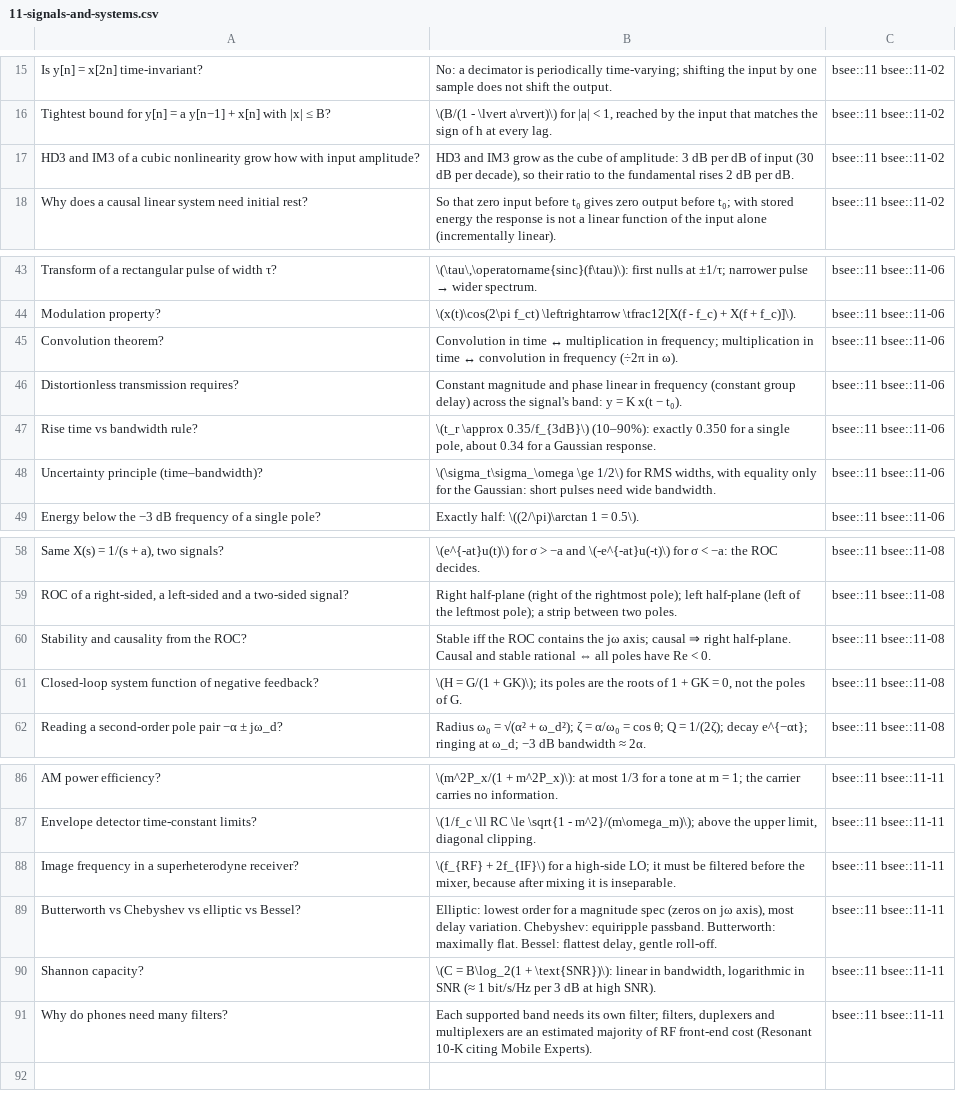
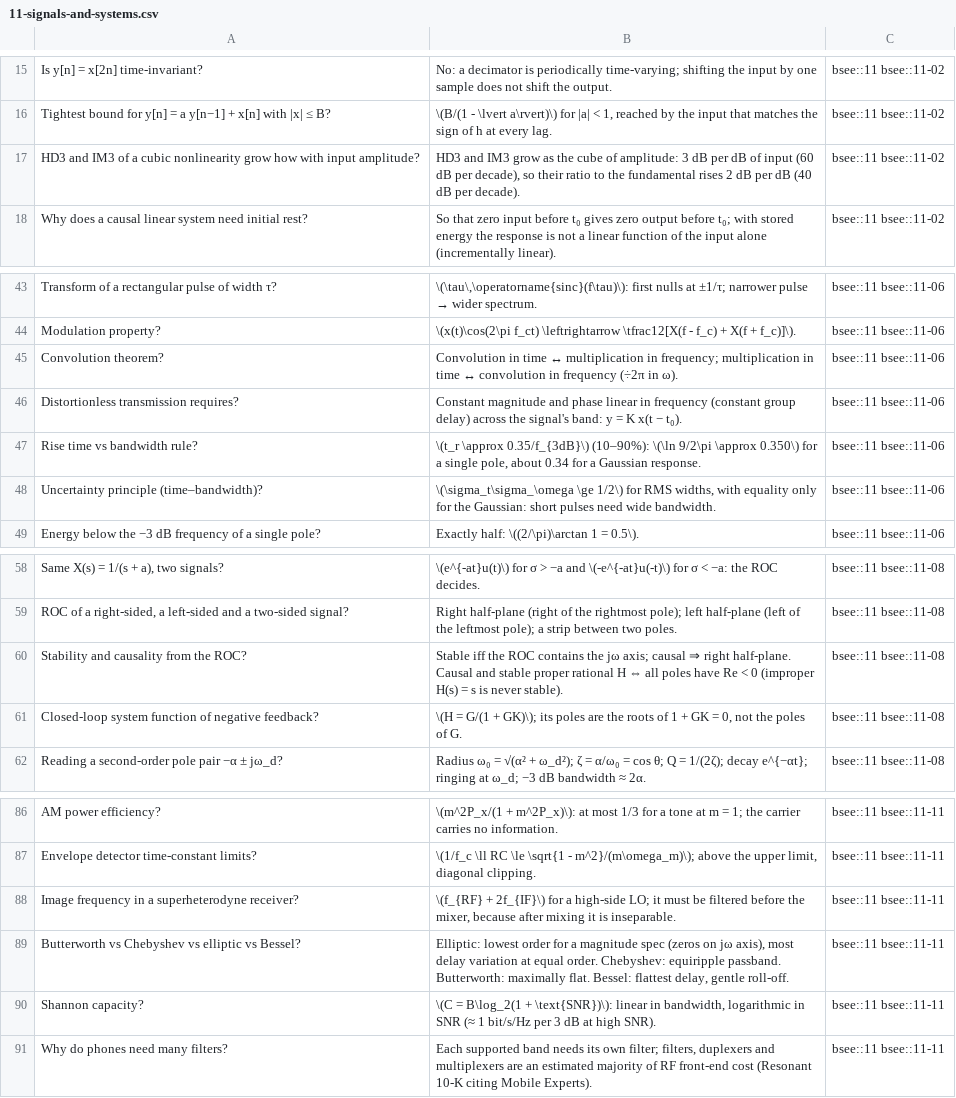
Before and after one commit to FrankHuang94/EE_database_claude, a CSV file: flashcards/11-signals-and-systems.csv, drawn as a sheet; only a part is shown, gaps mark what is left out; the diff names each change by its address in the sheet, - before the commit and + after, or states it on an @@ line.

```diff
--- a/flashcards/11-signals-and-systems.csv
+++ b/flashcards/11-signals-and-systems.csv
-B17: …of input (30 dB per decade), so their ratio to the fundamental rises 2 dB per dB.
+B17: …of input (60 dB per decade), so their ratio to the fundamental rises 2 dB per dB (40 dB per decade).
-B47: …0.35/f_{3dB}\) (10–90%): exactly 0.350 for a…
+B47: …0.35/f_{3dB}\) (10–90%): \(\ln 9/2\pi \approx 0.350\) for a…
-B60: …and stable rational ⇔ all poles have Re < 0.
+B60: …and stable proper rational H ⇔ all poles have Re < 0 (improper H(s) = s is never stable).
-B89: …most delay variation. Chebyshev: equiripple…
+B89: …most delay variation at equal order. Chebyshev: equiripple…
```
Also changed, not shown: 26 other files.
